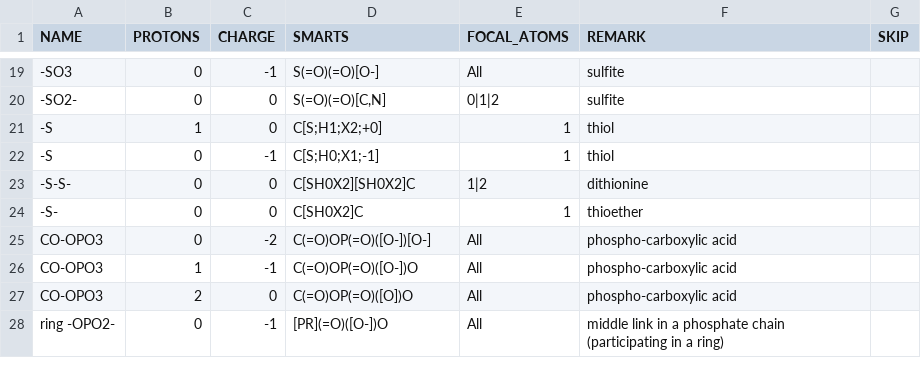
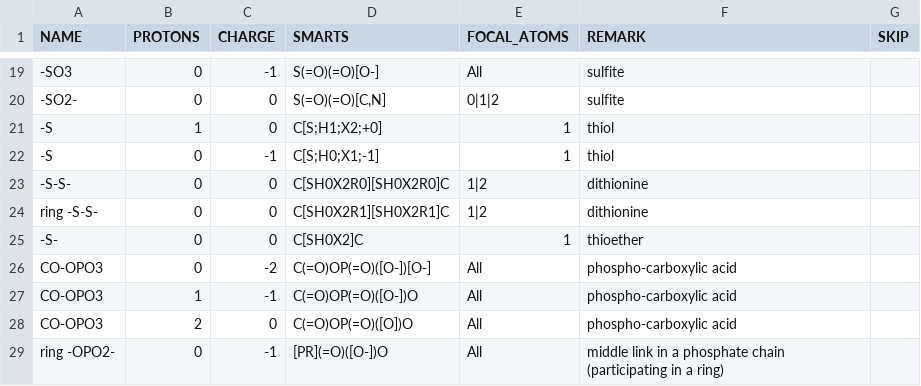
Before and after one commit to eladnoor/milo-lab, a CSV file: data/thermodynamics/groups_species.csv, drawn as a sheet; only a part is shown, gaps mark what is left out.

```diff
--- a/data/thermodynamics/groups_species.csv
+++ b/data/thermodynamics/groups_species.csv
@@ -22,3 +22,4 @@
 "-S",0,-1,"C[S;H0;X1;-1]","1","thiol",
-"-S-S-",0,0,"C[SH0X2][SH0X2]C","1|2","dithionine",
+"-S-S-",0,0,"C[SH0X2R0][SH0X2R0]C","1|2","dithionine",
+"ring -S-S-",0,0,"C[SH0X2R1][SH0X2R1]C","1|2","dithionine",
 "-S-",0,0,"C[SH0X2]C","1","thioether",
```
Also changed, not shown: data/thermodynamics/dG0.csv.
